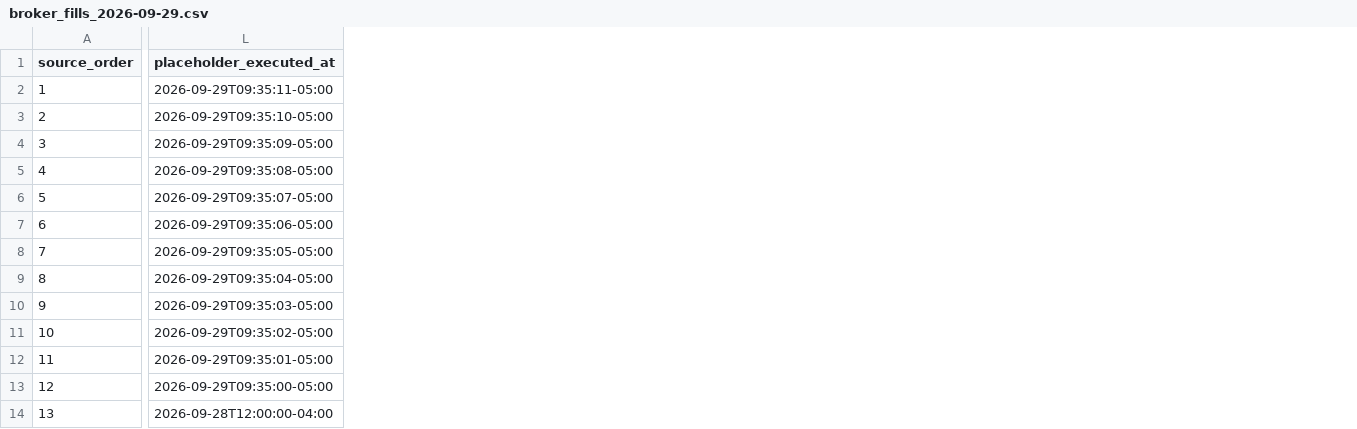
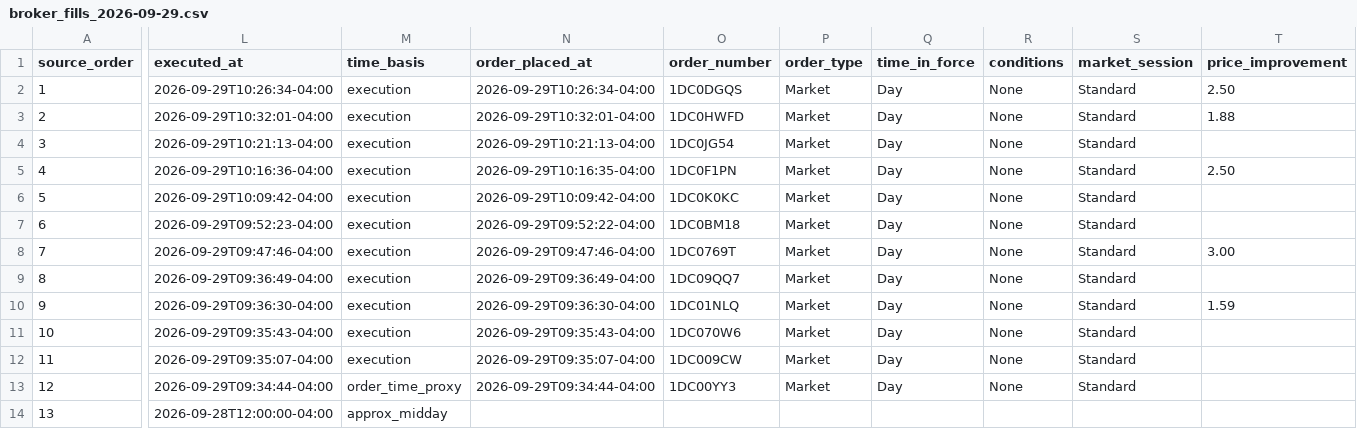
Before and after one commit to fartzy/stock-picker, a CSV file: data/trades/broker_fills_2026-09-29.csv, drawn as a sheet; only a part is shown, gaps mark what is left out; removed rows and columns are numbered as before the commit, all else as after; the diff covers the shown part only; the diff names each change by its address in the sheet, - before the commit and + after, or states it on an @@ line.

Commit message:
Replace Sep 29 fill placeholders with broker execution details

```diff
--- a/data/trades/broker_fills_2026-09-29.csv
+++ b/data/trades/broker_fills_2026-09-29.csv
-column L (placeholder_executed_at), rows 2-14: 2026-09-29T09:35:11-05:00 | 2026-09-29T09:35:10-05:00 | 2026-09-29T09:35:09-05:00 | 2026-09-29T09:35:08-05:00 | 2026-09-29T09:35:07-05:00 | 2026-09-29T09:35:06-05:00 | 2026-09-29T09:35:05-05:00 | 2026-09-29T09:35:04-05:00 | 2026-09-29T09:35:03-05:00 | 2026-09-29T09:35:02-05:00 | 2026-09-29T09:35:01-05:00 | 2026-09-29T09:35:00-05:00 | 2026-09-28T12:00:00-04:00
+column L (executed_at), rows 2-14: 2026-09-29T10:26:34-04:00 | 2026-09-29T10:32:01-04:00 | 2026-09-29T10:21:13-04:00 | 2026-09-29T10:16:36-04:00 | 2026-09-29T10:09:42-04:00 | 2026-09-29T09:52:23-04:00 | 2026-09-29T09:47:46-04:00 | 2026-09-29T09:36:49-04:00 | 2026-09-29T09:36:30-04:00 | 2026-09-29T09:35:43-04:00 | 2026-09-29T09:35:07-04:00 | 2026-09-29T09:34:44-04:00 | 2026-09-28T12:00:00-04:00
+column M (time_basis), rows 2-14: execution | execution | execution | execution | execution | execution | execution | execution | execution | execution | execution | order_time_proxy | approx_midday
+column N (order_placed_at), rows 2-13: 2026-09-29T10:26:34-04:00 | 2026-09-29T10:32:01-04:00 | 2026-09-29T10:21:13-04:00 | 2026-09-29T10:16:35-04:00 | 2026-09-29T10:09:42-04:00 | 2026-09-29T09:52:22-04:00 | 2026-09-29T09:47:46-04:00 | 2026-09-29T09:36:49-04:00 | 2026-09-29T09:36:30-04:00 | 2026-09-29T09:35:43-04:00 | 2026-09-29T09:35:07-04:00 | 2026-09-29T09:34:44-04:00
+column O (order_number), rows 2-13: 1DC0DGQS | 1DC0HWFD | 1DC0JG54 | 1DC0F1PN | 1DC0K0KC | 1DC0BM18 | 1DC0769T | 1DC09QQ7 | 1DC01NLQ | 1DC070W6 | 1DC009CW | 1DC00YY3
+column P (order_type), rows 2-13: all Market
+column Q (time_in_force), rows 2-13: all Day
+column R (conditions), rows 2-13: all None
+column S (market_session), rows 2-13: all Standard
+column T (price_improvement), rows 2-10: 2.50 | 1.88 |  | 2.50 |  |  | 3.00 |  | 1.59
```
Also changed, not shown: 1 edited cell elsewhere in this file, data/trades/trades.csv, 2 other files.
